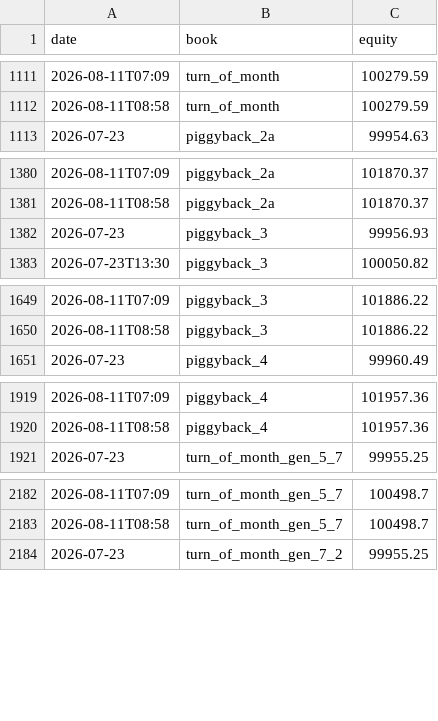
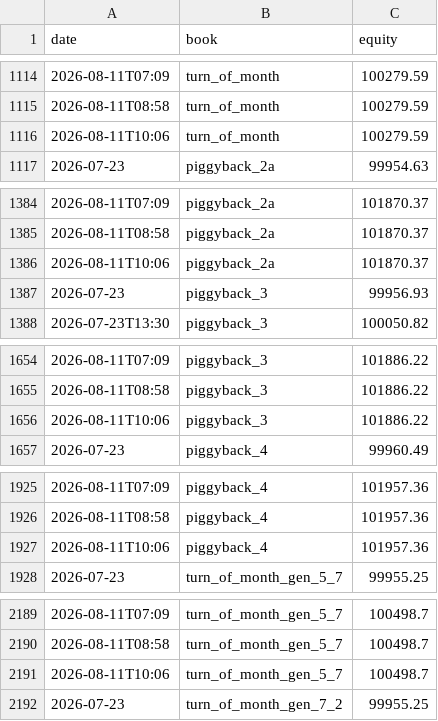
Before and after one commit to dzheng1328/tradefabe, a CSV file: state/paper/history.csv, drawn as a sheet; only a part is shown, gaps mark what is left out; the diff covers the shown part only.

```diff
--- a/state/paper/history.csv
+++ b/state/paper/history.csv
@@ -1112,2 +1115,3 @@ date,book,equity
 2026-08-11T08:58,turn_of_month,100279.59
+2026-08-11T10:06,turn_of_month,100279.59
 2026-07-23,piggyback_2a,99954.63
@@ -1381,2 +1385,3 @@ date,book,equity
 2026-08-11T08:58,piggyback_2a,101870.37
+2026-08-11T10:06,piggyback_2a,101870.37
 2026-07-23,piggyback_3,99956.93
@@ -1650,2 +1655,3 @@ date,book,equity
 2026-08-11T08:58,piggyback_3,101886.22
+2026-08-11T10:06,piggyback_3,101886.22
 2026-07-23,piggyback_4,99960.49
@@ -1920,2 +1926,3 @@ date,book,equity
 2026-08-11T08:58,piggyback_4,101957.36
+2026-08-11T10:06,piggyback_4,101957.36
 2026-07-23,turn_of_month_gen_5_7,99955.25
@@ -2183,2 +2190,3 @@ date,book,equity
 2026-08-11T08:58,turn_of_month_gen_5_7,100498.7
+2026-08-11T10:06,turn_of_month_gen_5_7,100498.7
 2026-07-23,turn_of_month_gen_7_2,99955.25
```
Also changed, not shown: 27 added rows elsewhere in this file, state/paper/summary.csv, 29 other files.
